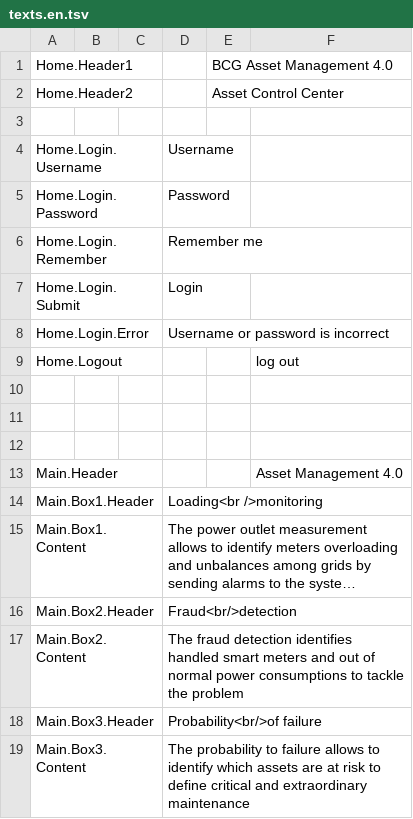
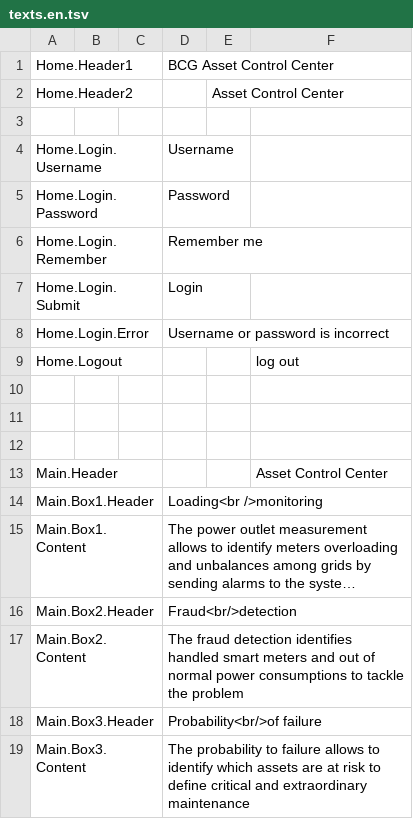
Before and after one commit to athakral/powernetwork, a TSV file: src/PowerNetwork.Web/wwwroot/languageFiles/texts.en.tsv, drawn as a sheet; only a part is shown; long unchanged cells end in ….

```diff
--- a/src/PowerNetwork.Web/wwwroot/languageFiles/texts.en.tsv
+++ b/src/PowerNetwork.Web/wwwroot/languageFiles/texts.en.tsv
@@ -1,2 +1,2 @@
-Home.Header1				BCG Asset Management 4.0
+Home.Header1			BCG Asset Control Center
 Home.Header2				Asset Control Center
@@ -12,3 +12,3 @@ Home.Logout					log out
 
-Main.Header					Asset Management 4.0
+Main.Header					Asset Control Center
 Main.Box1.Header			Loading<br />monitoring
```
Also changed, not shown: 3 other files.
